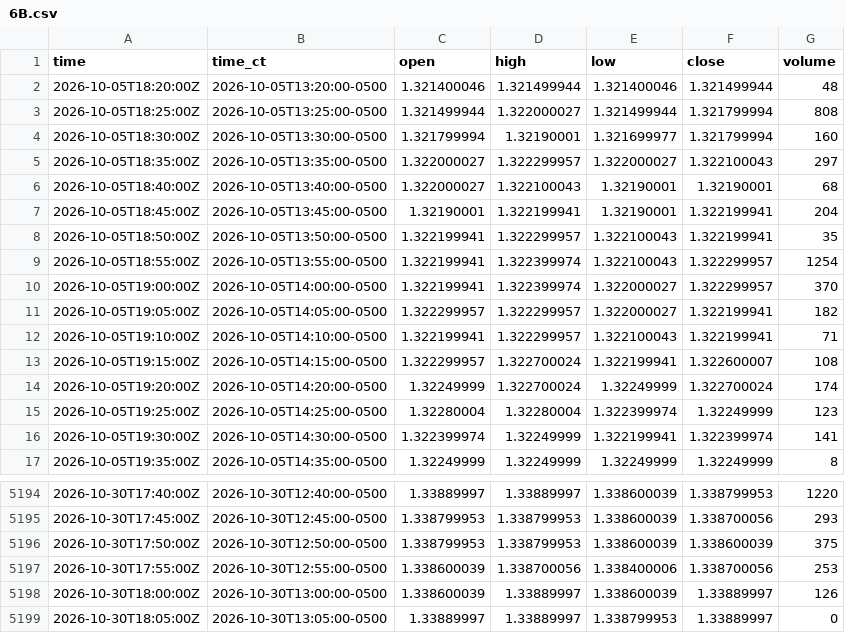
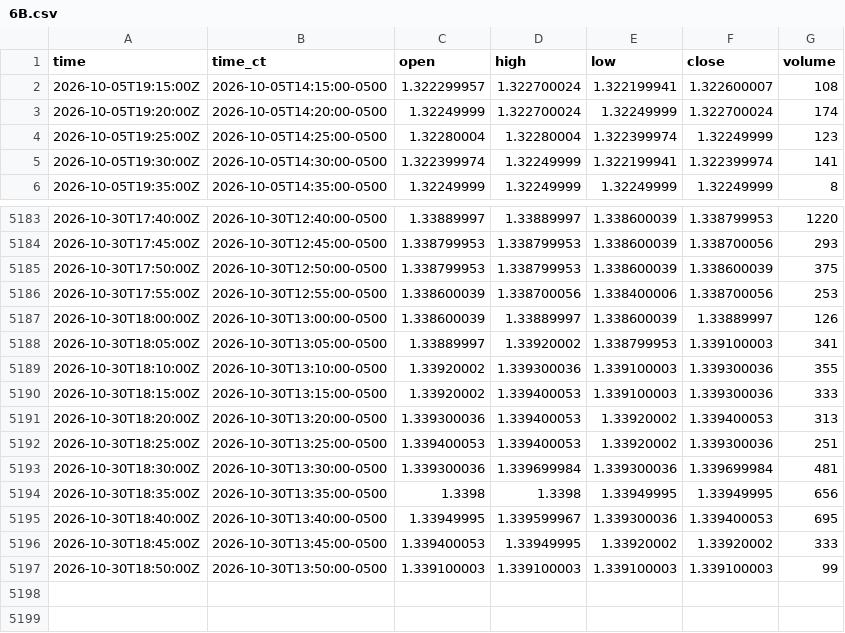
Before and after one commit to HAM-X/whs-data, a CSV file: data/bars/5m/6B.csv, drawn as a sheet; only a part is shown, gaps mark what is left out.

```diff
--- a/data/bars/5m/6B.csv
+++ b/data/bars/5m/6B.csv
@@ -1,13 +1,2 @@
 time,time_ct,open,high,low,close,volume
-2026-10-05T18:20:00Z,2026-10-05T13:20:00-0500,1.321400046,1.321499944,1.321400046,1.321499944,48
-2026-10-05T18:25:00Z,2026-10-05T13:25:00-0500,1.321499944,1.322000027,1.321499944,1.321799994,808
-2026-10-05T18:30:00Z,2026-10-05T13:30:00-0500,1.321799994,1.32190001,1.321699977,1.321799994,160
-2026-10-05T18:35:00Z,2026-10-05T13:35:00-0500,1.322000027,1.322299957,1.322000027,1.322100043,297
-2026-10-05T18:40:00Z,2026-10-05T13:40:00-0500,1.322000027,1.322100043,1.32190001,1.32190001,68
-2026-10-05T18:45:00Z,2026-10-05T13:45:00-0500,1.32190001,1.322199941,1.32190001,1.322199941,204
-2026-10-05T18:50:00Z,2026-10-05T13:50:00-0500,1.322199941,1.322299957,1.322100043,1.322199941,35
-2026-10-05T18:55:00Z,2026-10-05T13:55:00-0500,1.322199941,1.322399974,1.322100043,1.322299957,1254
-2026-10-05T19:00:00Z,2026-10-05T14:00:00-0500,1.322199941,1.322399974,1.322000027,1.322299957,370
-2026-10-05T19:05:00Z,2026-10-05T14:05:00-0500,1.322299957,1.322299957,1.322000027,1.322199941,182
-2026-10-05T19:10:00Z,2026-10-05T14:10:00-0500,1.322199941,1.322299957,1.322100043,1.322199941,71
 2026-10-05T19:15:00Z,2026-10-05T14:15:00-0500,1.322299957,1.322700024,1.322199941,1.322600007,108
@@ -5198,2 +5187,11 @@ time,time_ct,open,high,low,close,volume
 2026-10-30T18:00:00Z,2026-10-30T13:00:00-0500,1.338600039,1.33889997,1.338600039,1.33889997,126
-2026-10-30T18:05:00Z,2026-10-30T13:05:00-0500,1.33889997,1.33889997,1.338799953,1.33889997,0
+2026-10-30T18:05:00Z,2026-10-30T13:05:00-0500,1.33889997,1.33920002,1.338799953,1.339100003,341
+2026-10-30T18:10:00Z,2026-10-30T13:10:00-0500,1.33920002,1.339300036,1.339100003,1.339300036,355
+2026-10-30T18:15:00Z,2026-10-30T13:15:00-0500,1.33920002,1.339400053,1.339100003,1.339300036,333
+2026-10-30T18:20:00Z,2026-10-30T13:20:00-0500,1.339300036,1.339400053,1.33920002,1.339400053,313
+2026-10-30T18:25:00Z,2026-10-30T13:25:00-0500,1.339400053,1.339400053,1.33920002,1.339300036,251
+2026-10-30T18:30:00Z,2026-10-30T13:30:00-0500,1.339300036,1.339699984,1.339300036,1.339699984,481
+2026-10-30T18:35:00Z,2026-10-30T13:35:00-0500,1.3398,1.3398,1.33949995,1.33949995,656
+2026-10-30T18:40:00Z,2026-10-30T13:40:00-0500,1.33949995,1.339599967,1.339300036,1.339400053,695
+2026-10-30T18:45:00Z,2026-10-30T13:45:00-0500,1.339400053,1.33949995,1.33920002,1.33920002,333
+2026-10-30T18:50:00Z,2026-10-30T13:50:00-0500,1.339100003,1.339100003,1.339100003,1.339100003,99
```
Also changed, not shown: data/bars/5m/6A.csv, data/bars/5m/6C.csv, 39 other files.
